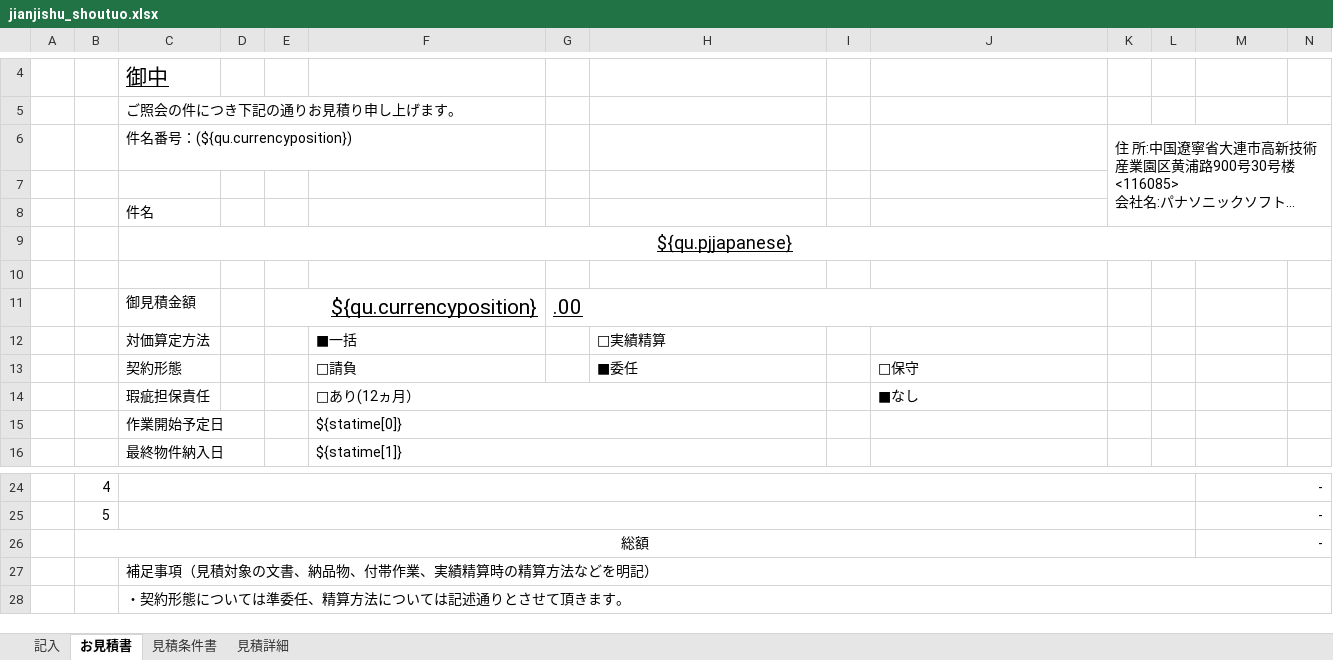
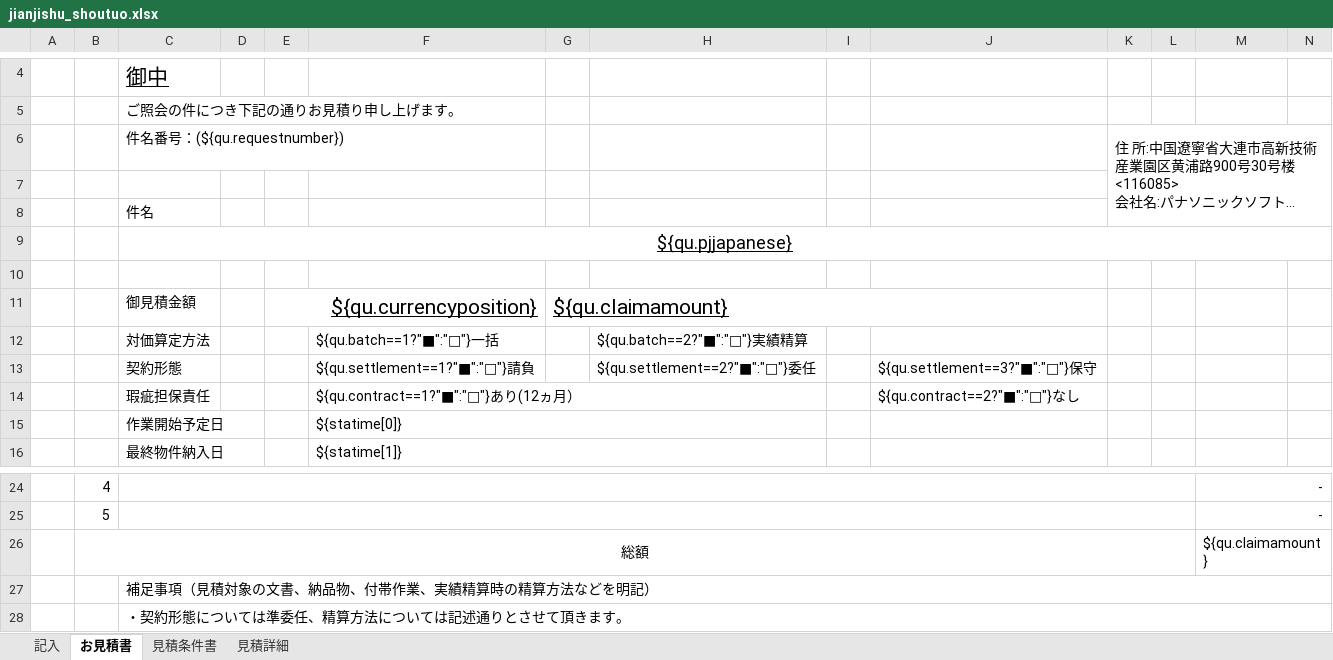
Before and after one commit to zhangtianciAnt/newparkcloud, an Excel workbook: controller/src/main/resources/jxls_templates/jianjishu_shoutuo.xlsx, sheet お見積書, drawn as a sheet; only a part is shown, gaps mark what is left out; long unchanged cells end in …; values as stored, in another font and other column widths than the file's, no borders; charts and pictures not drawn; removed rows and columns are numbered as before the commit, all else as after; rows hold the shown columns only; the diff names each change by its address in the sheet, - before the commit and + after, or states it on an @@ line.

```diff
--- a/controller/src/main/resources/jxls_templates/jianjishu_shoutuo.xlsx (sheet お見積書)
+++ b/controller/src/main/resources/jxls_templates/jianjishu_shoutuo.xlsx (sheet お見積書)
-C6: 件名番号：(${qu.currencyposition})
+C6: 件名番号：(${qu.requestnumber})
-G11: .00
+G11: ${qu.claimamount}
-row 12:  |  | 対価算定方法 |  |  | ■一括 |  | □実績精算
-row 13:  |  | 契約形態 |  |  | □請負 |  | ■委任 |  | □保守
-row 14:  |  | 瑕疵担保責任 |  |  | □あり(12ヵ月） |  |  |  | ■なし
+row 12:  |  | 対価算定方法 |  |  | ${qu.batch==1?"■":"□"}一括 |  | ${qu.batch==2?"■":"□"}実績精算
+row 13:  |  | 契約形態 |  |  | ${qu.settlement==1?"■":"□"}請負 |  | ${qu.settlement==2?"■":"□"}委任 |  | ${qu.settlement==3?"■":"□"}保守
+row 14:  |  | 瑕疵担保責任 |  |  | ${qu.contract==1?"■":"□"}あり(12ヵ月） |  |  |  | ${qu.contract==2?"■":"□"}なし
-M26: -
+M26: ${qu.claimamount}
-M26 alignment: right
+M26 alignment: left
```
Also changed, not shown: sheet 記入, sheet 見積条件書, sheet 見積詳細, formulas that keep their value, 1 other file.
